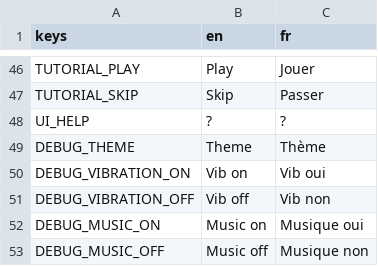
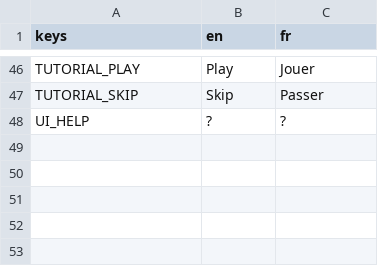
Before and after one commit to bpinto03/Doppel, a CSV file: assets/translations/ui.csv, drawn as a sheet; only a part is shown, gaps mark what is left out; the diff names each change by its address in the sheet, - before the commit and + after, or states it on an @@ line.

Commit message:
chore: remove the debug buttons and probes from the game screen
The settings screen replaces the Theme, Vib and Music debug buttons of
the HUD. FrameRateProbe and AudioLatencyProbe (scripts/debug/), with
their "Playback FPS" and "Audio latency" logs, and the dark mode log
at launch are removed too, along with the DEBUG_ translation keys and
their tests. The probes exist up to commit 29ce06c, to restore them in
phase 5: git show 29ce06c:scripts/debug/frame_rate_probe.gd

```diff
--- a/assets/translations/ui.csv
+++ b/assets/translations/ui.csv
-row 49: DEBUG_THEME | Theme | Thème
-row 50: DEBUG_VIBRATION_ON | Vib on | Vib oui
-row 51: DEBUG_VIBRATION_OFF | Vib off | Vib non
-row 52: DEBUG_MUSIC_ON | Music on | Musique oui
-row 53: DEBUG_MUSIC_OFF | Music off | Musique non
```
Also changed, not shown: 11 other files.
